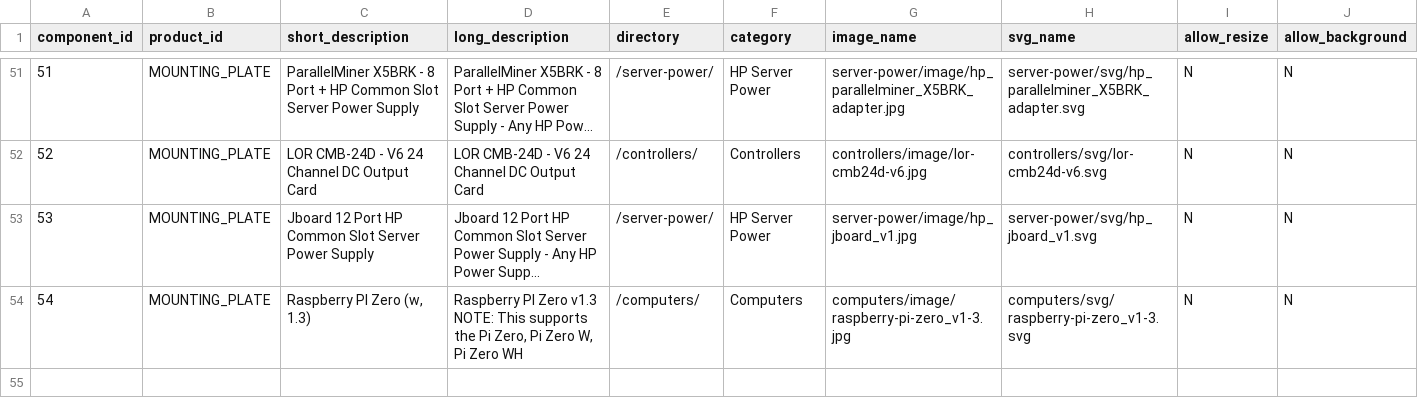
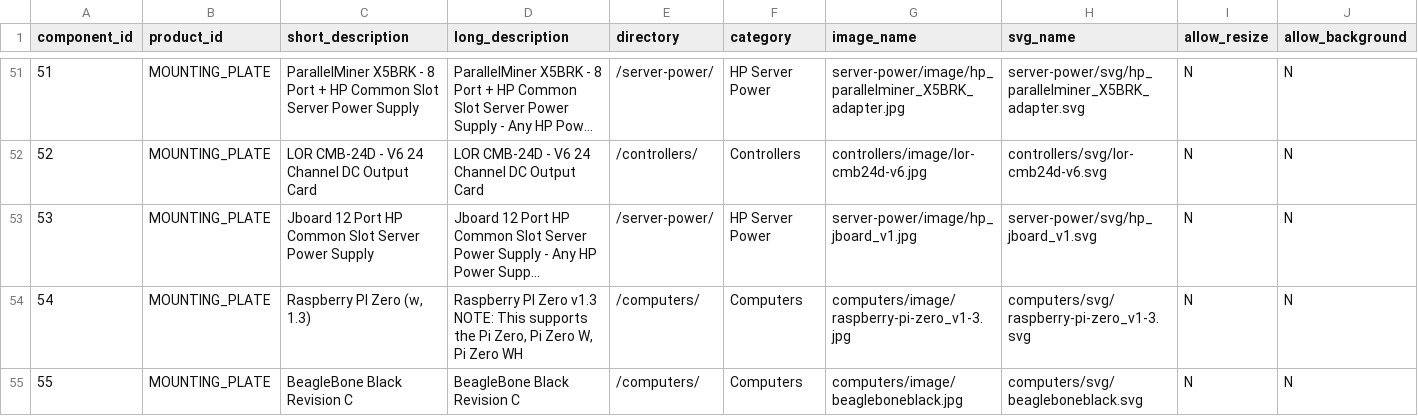
Before and after one commit to jchancel/jdeation-designer, a CSV file: jdeation_component_list.csv, drawn as a sheet; only a part is shown, gaps mark what is left out; long unchanged cells end in …; rows hold the shown columns only; the diff names each change by its address in the sheet, - before the commit and + after, or states it on an @@ line.

Commit message:
BeagleBone Black

```diff
--- a/jdeation_component_list.csv
+++ b/jdeation_component_list.csv
+row 55: 55 | MOUNTING_PLATE | BeagleBone Black Revision C | BeagleBone Black Revision C | /computers/ | Computers | computers/image/beagleboneblack.jpg | computers/svg/beagleboneblack.svg | N | N
```
Also changed, not shown: 2 other files.
